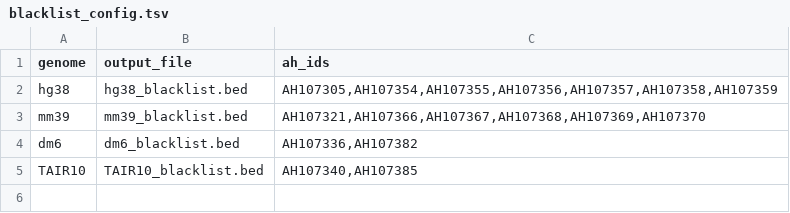
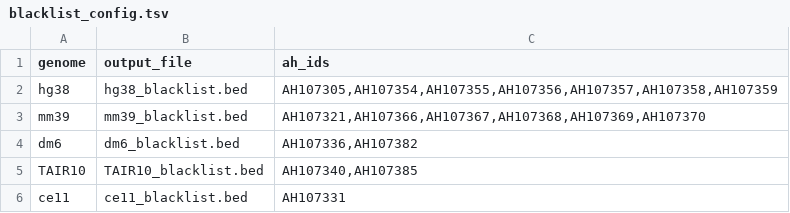
Before and after one commit to snsinfu/seq-tools, a TSV file: blacklist/blacklist_config.tsv, drawn as a sheet; the diff names each change by its address in the sheet, - before the commit and + after, or states it on an @@ line.

Commit message:
blacklist: Add ce11

```diff
--- a/blacklist/blacklist_config.tsv
+++ b/blacklist/blacklist_config.tsv
+row 6: ce11 | ce11_blacklist.bed | AH107331
```
Also changed, not shown: 1 other file.
